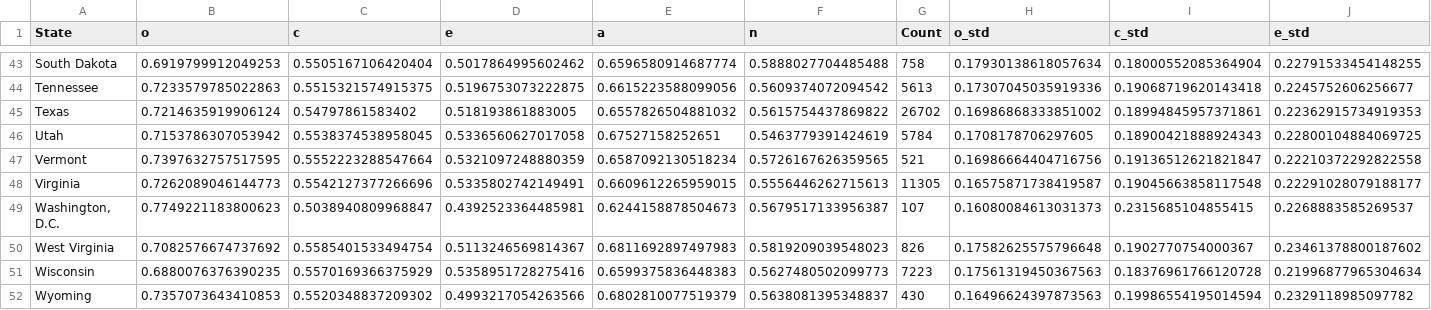
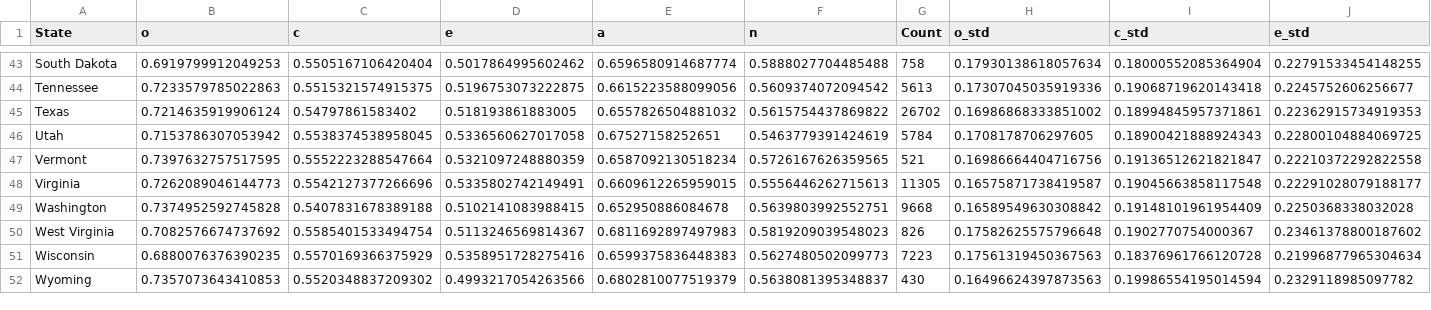
Before and after one commit to camberg23/global-personality, a CSV file: data/us_state_viz.csv, drawn as a sheet; only a part is shown, gaps mark what is left out; removed rows and columns are numbered as before the commit, all else as after; rows hold the shown columns only; the diff names each change by its address in the sheet, - before the commit and + after, or states it on an @@ line.

Commit message:
Update us_state_viz.csv

```diff
--- a/data/us_state_viz.csv
+++ b/data/us_state_viz.csv
-row 49: Washington, D.C. | 0.7749221183800623 | 0.5038940809968847 | 0.4392523364485981 | 0.6244158878504673 | 0.5679517133956387 | 107 | 0.16080084613031373 | 0.2315685104855415 | 0.2268883585269537
+row 49: Washington | 0.7374952592745828 | 0.5407831678389188 | 0.5102141083988415 | 0.652950886084678 | 0.5639803992552751 | 9668 | 0.16589549630308842 | 0.19148101961954409 | 0.2250368338032028
```
